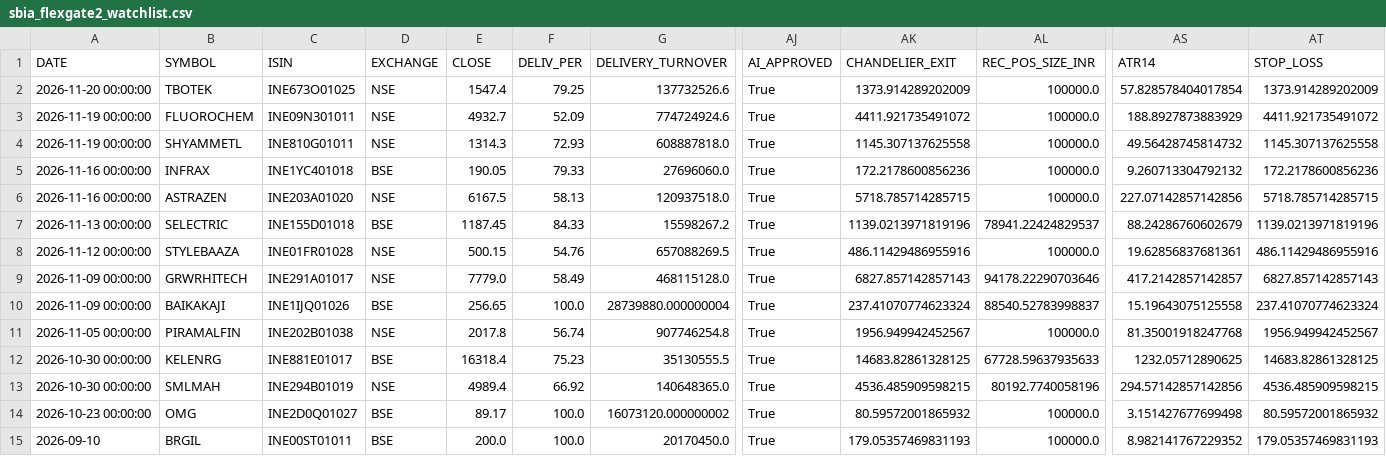
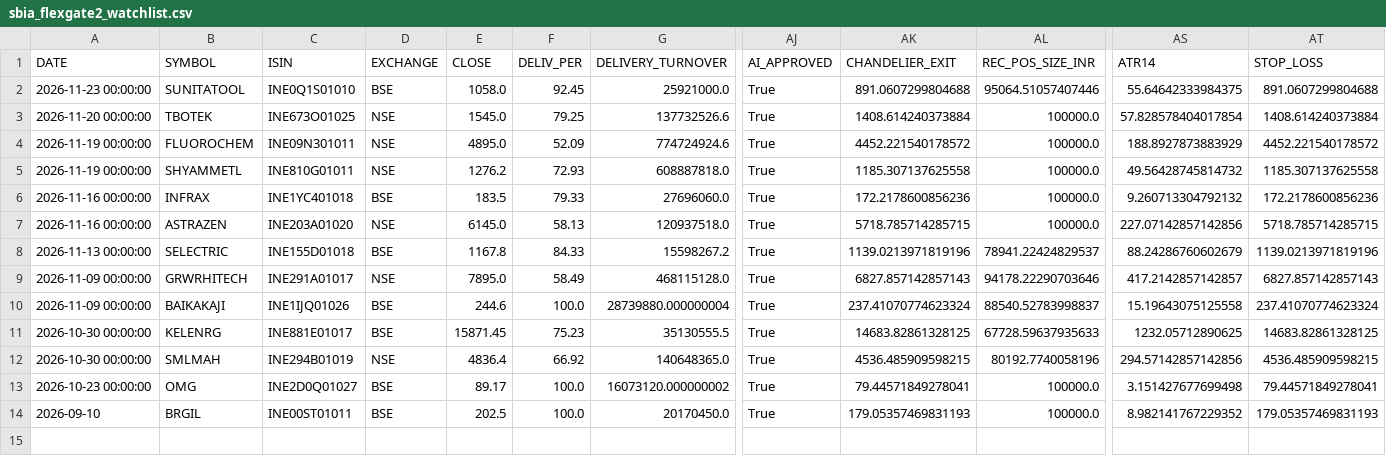
Before and after one commit to canvachaad-cell/Pro-spike, a CSV file: data/sbia_flexgate2_watchlist.csv, drawn as a sheet; only a part is shown, gaps mark what is left out; removed rows and columns are numbered as before the commit, all else as after; rows hold the shown columns only; the diff names each change by its address in the sheet, - before the commit and + after, or states it on an @@ line.

```diff
--- a/data/sbia_flexgate2_watchlist.csv
+++ b/data/sbia_flexgate2_watchlist.csv
+row 2: 2026-11-23 00:00:00 | SUNITATOOL | INE0Q1S01010 | BSE | 1058.0 | 92.45 | 25921000.0 | True | 891.0607299804688 | 95064.51057407446 | 55.64642333984375 | 891.0607299804688
-E3 (CLOSE): 1547.4
+E3 (CLOSE): 1545.0
-AK3 (CHANDELIER_EXIT): 1373.914289202009
+AK3 (CHANDELIER_EXIT): 1408.614240373884
-AT3 (STOP_LOSS): 1373.914289202009
+AT3 (STOP_LOSS): 1408.614240373884
-E4 (CLOSE): 4932.7
+E4 (CLOSE): 4895.0
-AK4 (CHANDELIER_EXIT): 4411.921735491072
+AK4 (CHANDELIER_EXIT): 4452.221540178572
-AT4 (STOP_LOSS): 4411.921735491072
+AT4 (STOP_LOSS): 4452.221540178572
-E5 (CLOSE): 1314.3
+E5 (CLOSE): 1276.2
-AK5 (CHANDELIER_EXIT): 1145.307137625558
+AK5 (CHANDELIER_EXIT): 1185.307137625558
-AT5 (STOP_LOSS): 1145.307137625558
+AT5 (STOP_LOSS): 1185.307137625558
-E6 (CLOSE): 190.05
+E6 (CLOSE): 183.5
-E7 (CLOSE): 6167.5
+E7 (CLOSE): 6145.0
-E8 (CLOSE): 1187.45
+E8 (CLOSE): 1167.8
-row 8: 2026-11-12 00:00:00 | STYLEBAAZA | INE01FR01028 | NSE | 500.15 | 54.76 | 657088269.5 | True | 486.11429486955916 | 100000.0 | 19.62856837681361 | 486.11429486955916
-E9 (CLOSE): 7779.0
+E9 (CLOSE): 7895.0
-E10 (CLOSE): 256.65
+E10 (CLOSE): 244.6
-row 11: 2026-11-05 00:00:00 | PIRAMALFIN | INE202B01038 | NSE | 2017.8 | 56.74 | 907746254.8 | True | 1956.949942452567 | 100000.0 | 81.35001918247768 | 1956.949942452567
-E11 (CLOSE): 16318.4
+E11 (CLOSE): 15871.45
-E12 (CLOSE): 4989.4
+E12 (CLOSE): 4836.4
-AK13 (CHANDELIER_EXIT): 80.59572001865932
+AK13 (CHANDELIER_EXIT): 79.44571849278041
-AT13 (STOP_LOSS): 80.59572001865932
+AT13 (STOP_LOSS): 79.44571849278041
-E14 (CLOSE): 200.0
+E14 (CLOSE): 202.5
```
Also changed, not shown: data/alerts_log.csv, data/sbia_flexgate_watchlist.csv, 18 other files.
